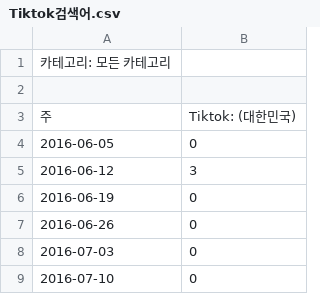
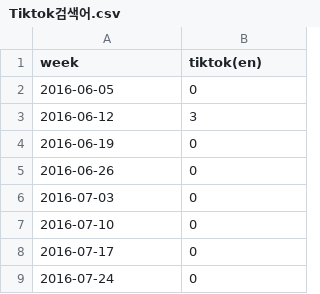
Before and after one commit to cjfghk5697/Marketing_analysis, a CSV file: csv/Tiktok검색어.csv, drawn as a sheet; only a part is shown; the shorter side is filled out with more unchanged rows; removed rows and columns are numbered as before the commit, all else as after; the diff names each change by its address in the sheet, - before the commit and + after, or states it on an @@ line.

```diff
--- a/csv/Tiktok검색어.csv
+++ b/csv/Tiktok검색어.csv
-row 1: 카테고리: 모든 카테고리
-row 1: (empty)
+row 1: week | tiktok(en)
-row 3: 주 | Tiktok: (대한민국)
```
Also changed, not shown: csv/틱톡 검색어.csv, 1 other file.
